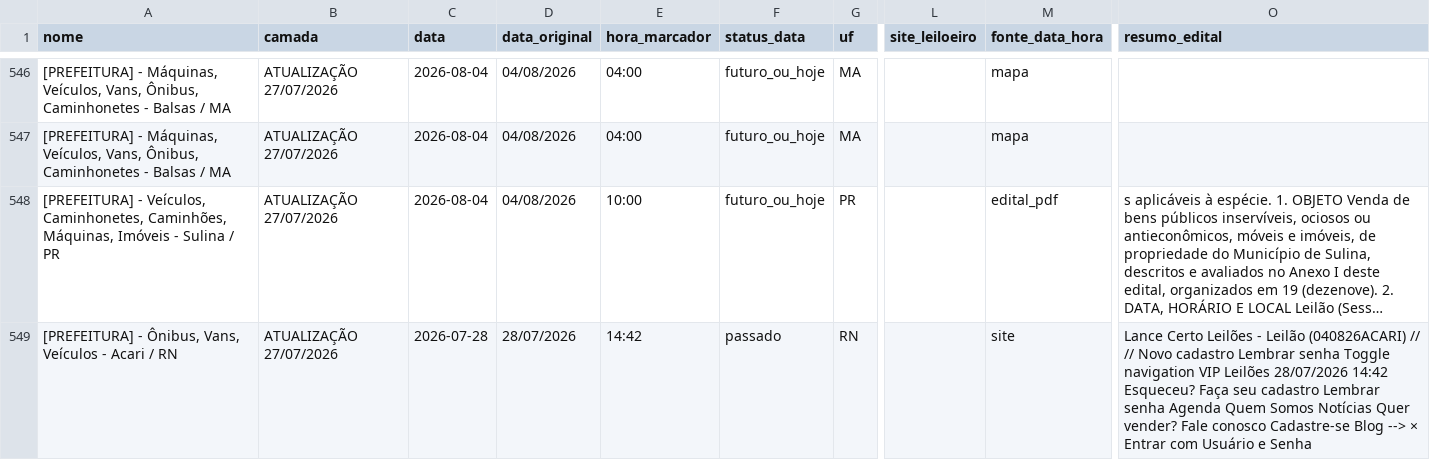
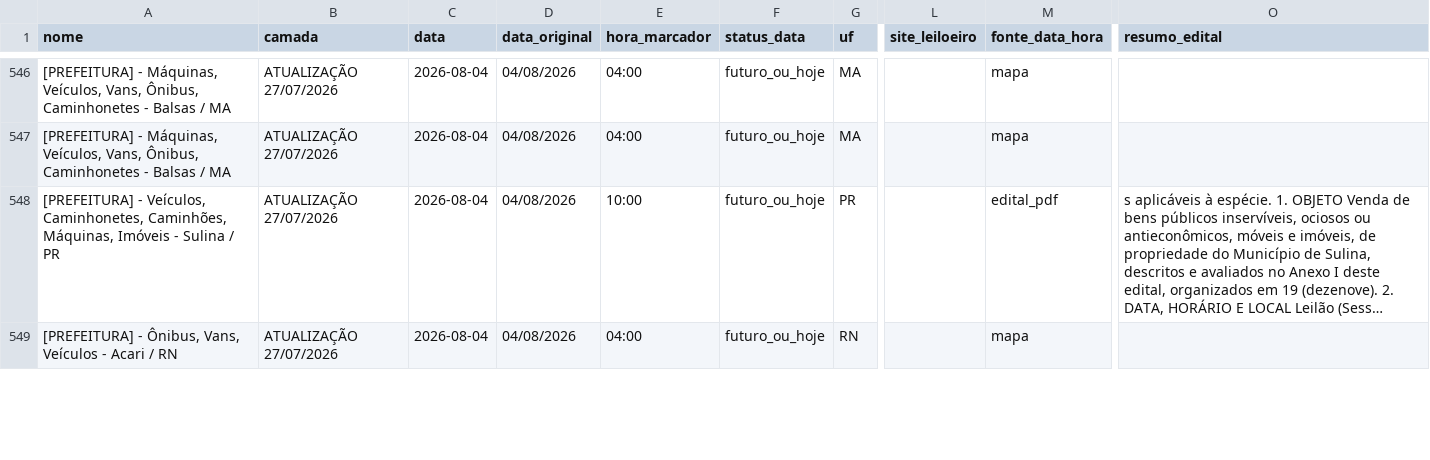
Before and after one commit to Gmaquina1/radar, a CSV file: radar_leiloes_base_completa.csv, drawn as a sheet; only a part is shown, gaps mark what is left out; long unchanged cells end in …; the diff covers the shown part only; the diff names each change by its address in the sheet, - before the commit and + after, or states it on an @@ line.

```diff
--- a/radar_leiloes_base_completa.csv
+++ b/radar_leiloes_base_completa.csv
-C549 (data): 2026-07-28
+C549 (data): 2026-08-04
-D549 (data_original): 28/07/2026
+D549 (data_original): 04/08/2026
-E549 (hora_marcador): 14:42
+E549 (hora_marcador): 04:00
-F549 (status_data): passado
+F549 (status_data): futuro_ou_hoje
-M549 (fonte_data_hora): site
+M549 (fonte_data_hora): mapa
-O549 (resumo_edital): Lance Certo Leilões - Leilão (040826ACARI) // // Novo cadastro Lembrar senha Toggle navigation VIP Leilões 28/07/2026 14:42 Esqueceu? Faça seu cadastro Lembrar senha Agenda Quem Somos Notícias Quer vender? Fale conosco Cadastre-se Blog --> × Entrar com Usuário e Senha
+O549 (resumo_edital): (empty)
```
Also changed, not shown: 12 edited cells elsewhere in this file, radar_leiloes_eventos_futuros.csv, radar_leiloes_eventos_todos.csv, 10 other files.
